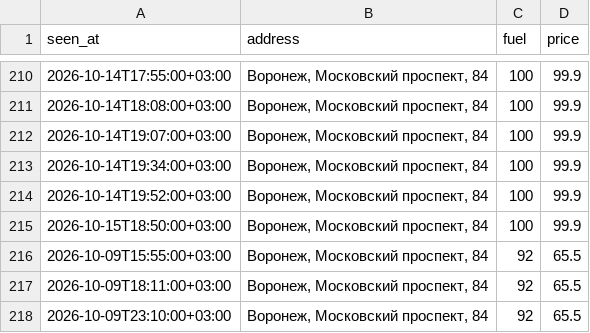
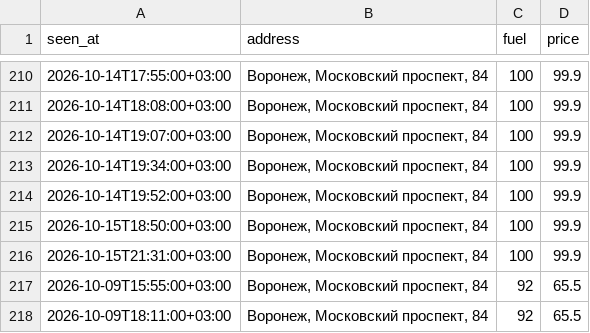
Before and after one commit to dooodoIvan/benzin, a CSV file: data/prices.csv, drawn as a sheet; only a part is shown, gaps mark what is left out; the shorter side is filled out with more unchanged rows.

```diff
--- a/data/prices.csv
+++ b/data/prices.csv
@@ -215,2 +215,3 @@ seen_at,address,fuel,price
 2026-10-15T18:50:00+03:00,"Воронеж, Московский проспект, 84",100,99.9
+2026-10-15T21:31:00+03:00,"Воронеж, Московский проспект, 84",100,99.9
 2026-10-09T15:55:00+03:00,"Воронеж, Московский проспект, 84",92,65.5
```
Also changed, not shown: 4 other files.
